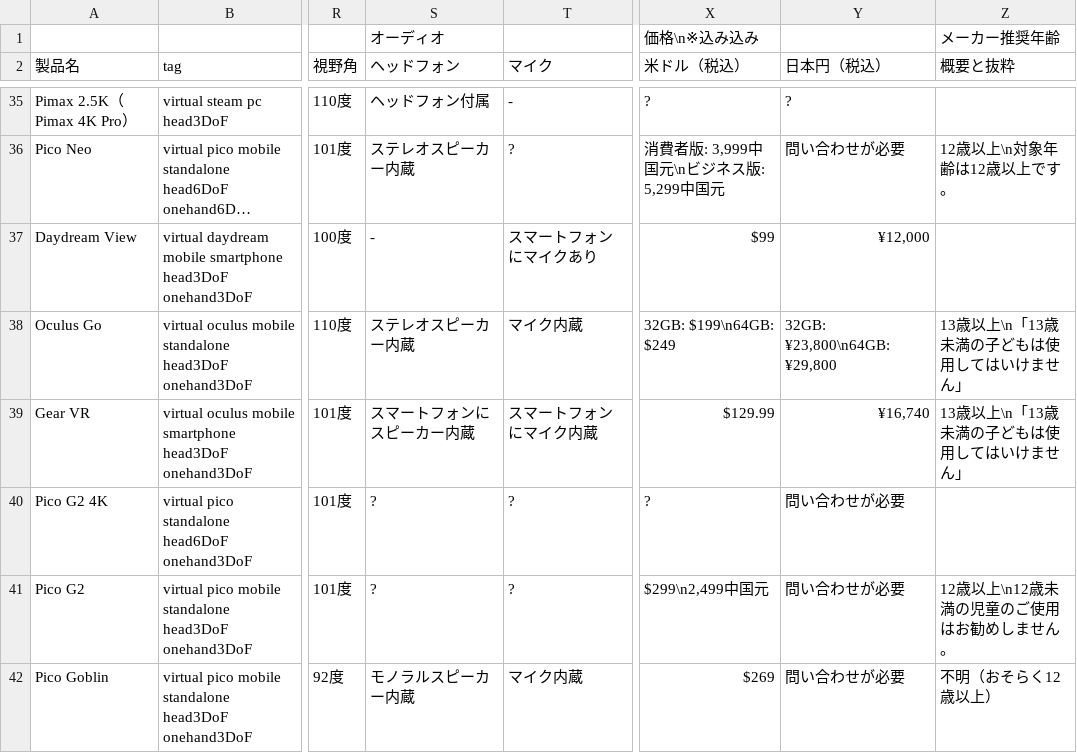
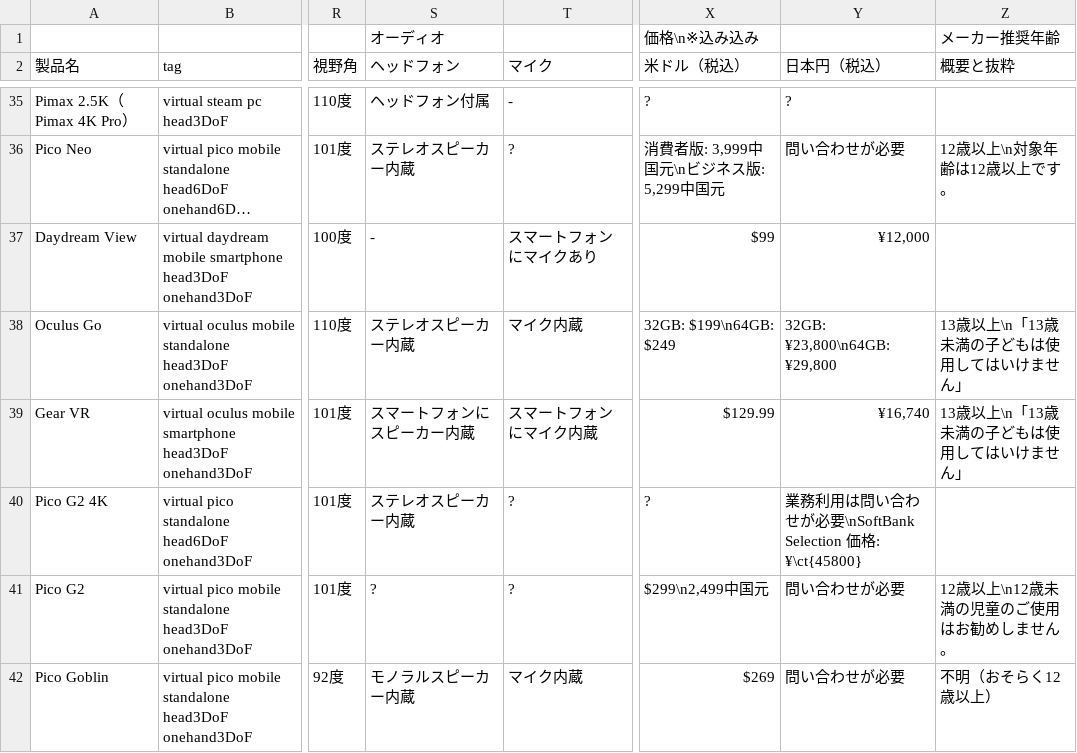
Before and after one commit to yutokun/XR-Headset-Comparison, a TSV file: headset.tsv, drawn as a sheet; only a part is shown, gaps mark what is left out; long unchanged cells end in …; the diff names each change by its address in the sheet, - before the commit and + after, or states it on an @@ line.

Commit message:
Pico G2 4K の情報を更新

```diff
--- a/headset.tsv
+++ b/headset.tsv
-S40 (ヘッドフォン): ?
+S40 (ヘッドフォン): ステレオスピーカー内蔵
-Y40 (日本円（税込）): 問い合わせが必要
+Y40 (日本円（税込）): 業務利用は問い合わせが必要\nSoftBank Selection 価格: ¥\ct{45800}
```
